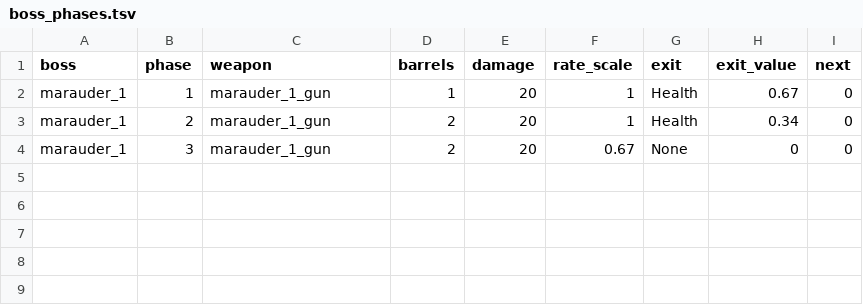
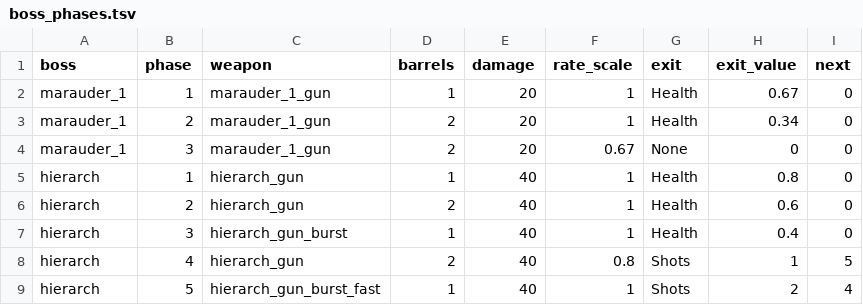
Before and after one commit to BarVit/UnityHomeWorks, a TSV file: Flappy Terminator/Assets/Data/Tables/boss_phases.tsv, drawn as a sheet; the diff names each change by its address in the sheet, - before the commit and + after, or states it on an @@ line.

```diff
--- a/Flappy Terminator/Assets/Data/Tables/boss_phases.tsv
+++ b/Flappy Terminator/Assets/Data/Tables/boss_phases.tsv
+row 5: hierarch | 1 | hierarch_gun | 1 | 40 | 1 | Health | 0.8 | 0
+row 6: hierarch | 2 | hierarch_gun | 2 | 40 | 1 | Health | 0.6 | 0
+row 7: hierarch | 3 | hierarch_gun_burst | 1 | 40 | 1 | Health | 0.4 | 0
+row 8: hierarch | 4 | hierarch_gun | 2 | 40 | 0.8 | Shots | 1 | 5
+row 9: hierarch | 5 | hierarch_gun_burst_fast | 1 | 40 | 1 | Shots | 2 | 4
```
Also changed, not shown: Flappy Terminator/Assets/Data/Tables/weapons.tsv, 5 other files.
